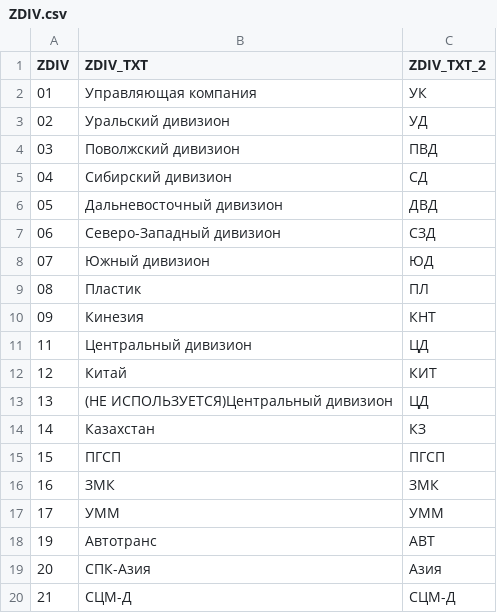
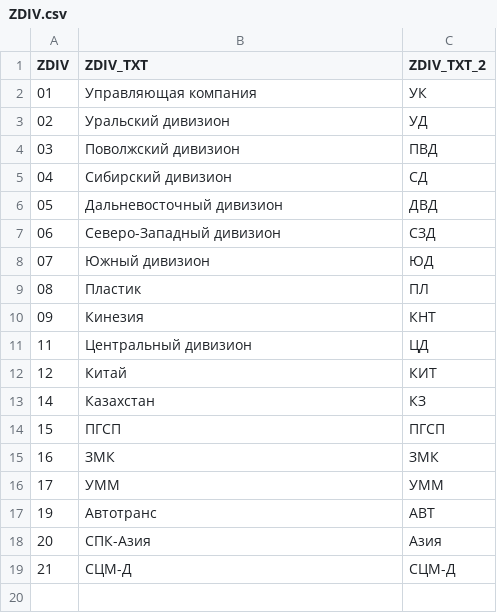
Before and after one commit to Leonn-Leon/GPT_DB, a CSV file: gpt_db/data/confs/csv/ZDIV.csv, drawn as a sheet; the diff names each change by its address in the sheet, - before the commit and + after, or states it on an @@ line.

```diff
--- a/gpt_db/data/confs/csv/ZDIV.csv
+++ b/gpt_db/data/confs/csv/ZDIV.csv
-row 13: 13 | (НЕ ИСПОЛЬЗУЕТСЯ)Центральный дивизион | ЦД
```
Also changed, not shown: gpt_db/data/confs/csv/ZCFO1.csv, 5 other files.
